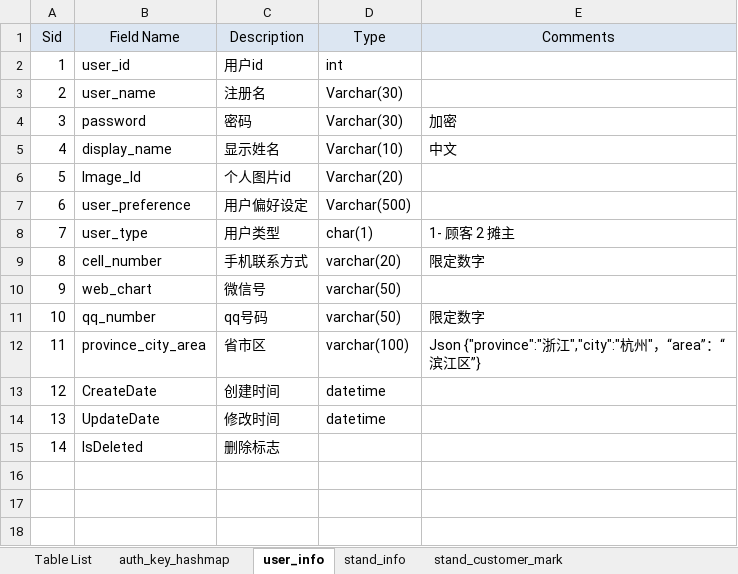
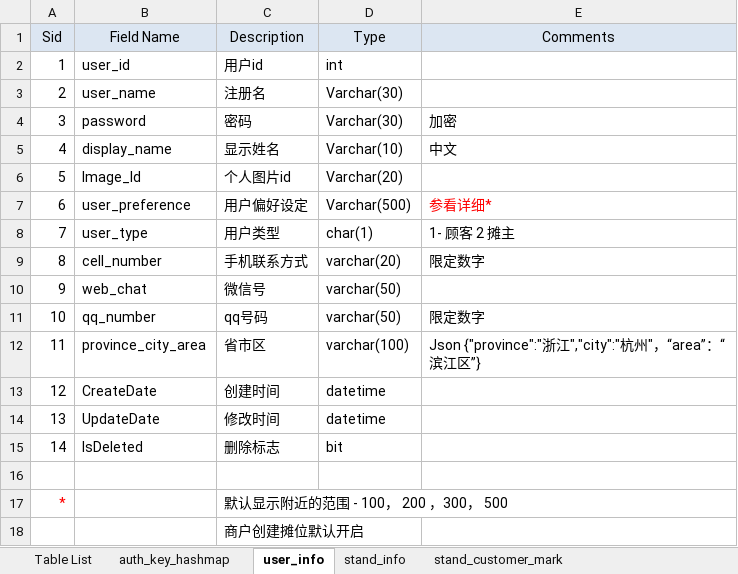
Before and after one commit to flyingdeep/StarFire, an Excel workbook: document/DB Design.xlsx, sheet user_info, drawn as a sheet; values as stored, in another font and other column widths than the file's, no borders; the diff names each change by its address in the sheet, - before the commit and + after, or states it on an @@ line.

```diff
--- a/document/DB Design.xlsx (sheet user_info)
+++ b/document/DB Design.xlsx (sheet user_info)
-E7 (Comments): (empty)
+E7 (Comments): 参看详细*
-B10 (Field Name): web_chart
+B10 (Field Name): web_chat
-D15 (Type): (empty)
+D15 (Type): bit
+row 16: (empty)
+row 17: * |  | 默认显示附近的范围 - 100， 200 ，300， 500
+row 18:  |  | 商户创建摊位默认开启
```
Also changed, not shown: 6 other files.
